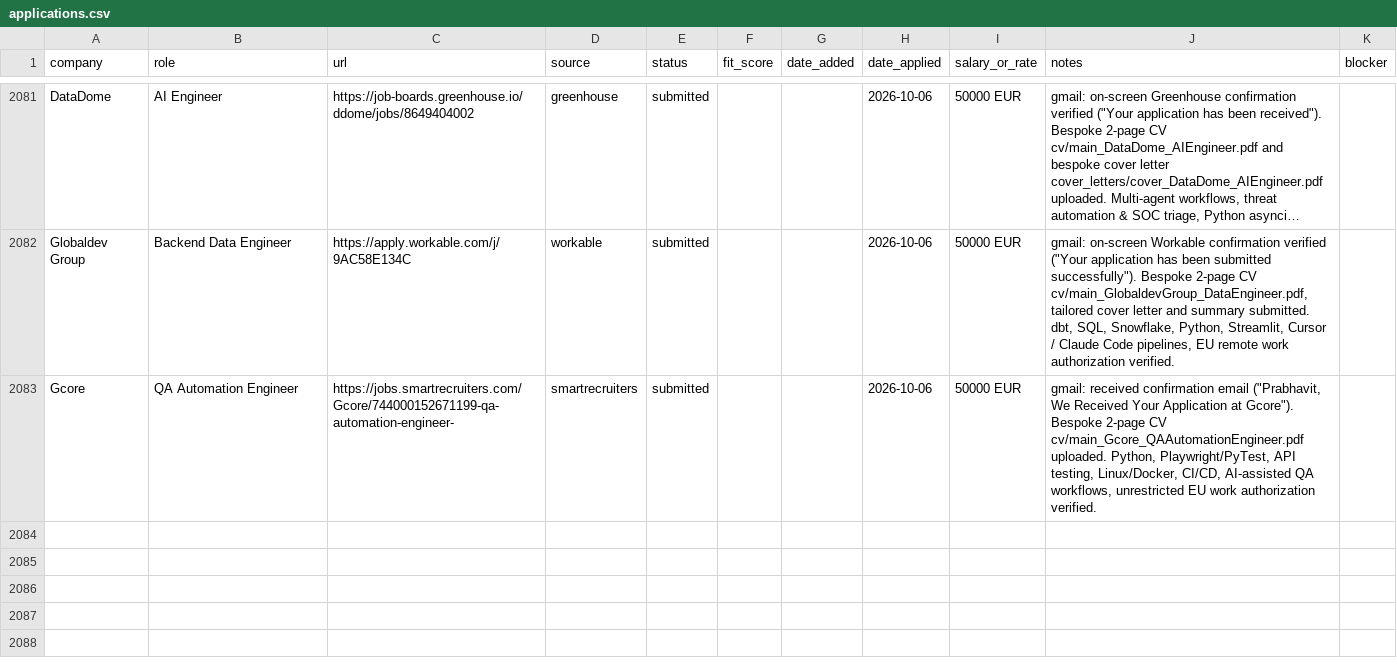
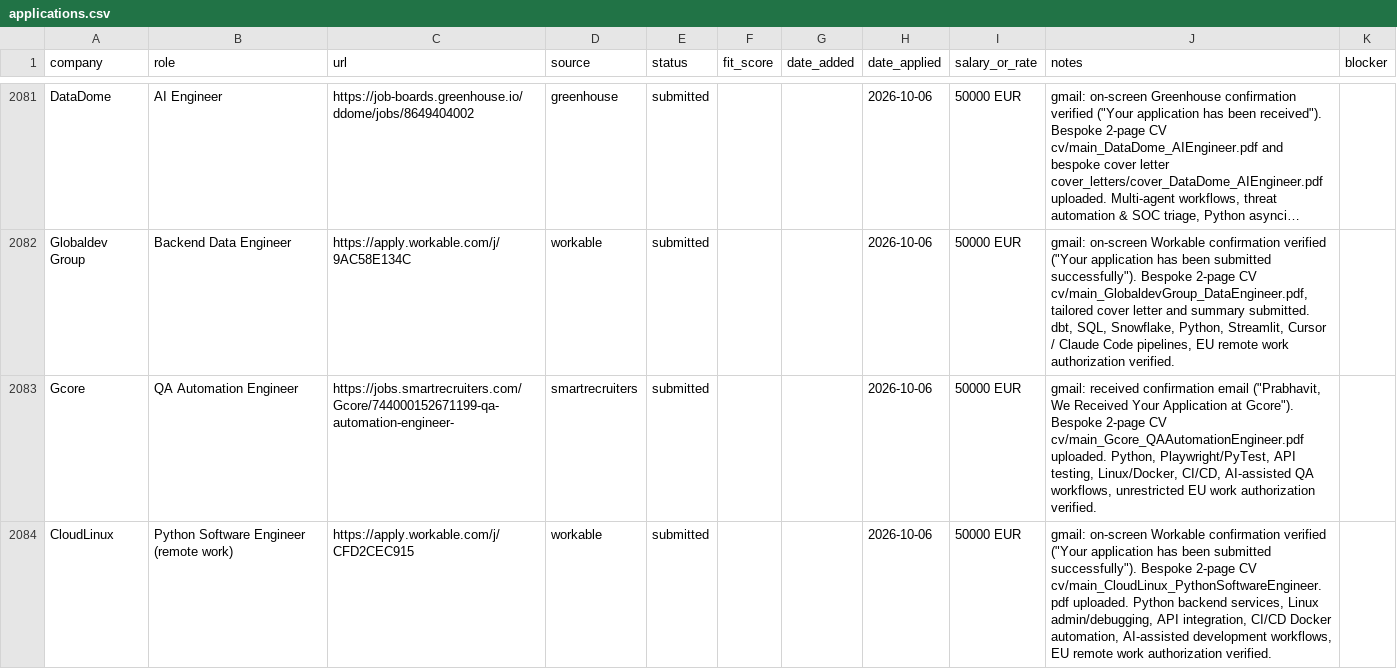
Before and after one commit to prab-gupta/job-hunt, a CSV file: applications.csv, drawn as a sheet; only a part is shown, gaps mark what is left out; long unchanged cells end in ….

Commit message:
feat(apply): submit tailored application 36/50 to CloudLinux (Python Software Engineer)

```diff
--- a/applications.csv
+++ b/applications.csv
@@ -2197 +2197,2 @@ Globaldev Group,Backend Data Engineer,https://apply.workable.com/j/9AC58E134C,wo
 Gcore,QA Automation Engineer,https://jobs.smartrecruiters.com/Gcore/744000152671199-qa-automation-engineer-,smartrecruiters,submitted,,,2026-10-06,50000 EUR,"gmail: received confirmation email (""Prabhavit, We Received Your Application at Gcore""). Bespoke 2-page CV cv/main_Gcore_QAAutomationEngineer.pdf uploaded. Python, Playwright/PyTest, API testing, Linux/Docker, CI/CD, AI-assisted QA workflows, unrestricted EU work authorization verified.",
+CloudLinux,Python Software Engineer (remote work),https://apply.workable.com/j/CFD2CEC915,workable,submitted,,,2026-10-06,50000 EUR,"gmail: on-screen Workable confirmation verified (""Your application has been submitted successfully""). Bespoke 2-page CV cv/main_CloudLinux_PythonSoftwareEngineer.pdf uploaded. Python backend services, Linux admin/debugging, API integration, CI/CD Docker automation, AI-assisted development workflows, EU remote work authorization verified.",
```
Also changed, not shown: data/csvs/applications.csv, loop/applications.csv, 2 other files.
